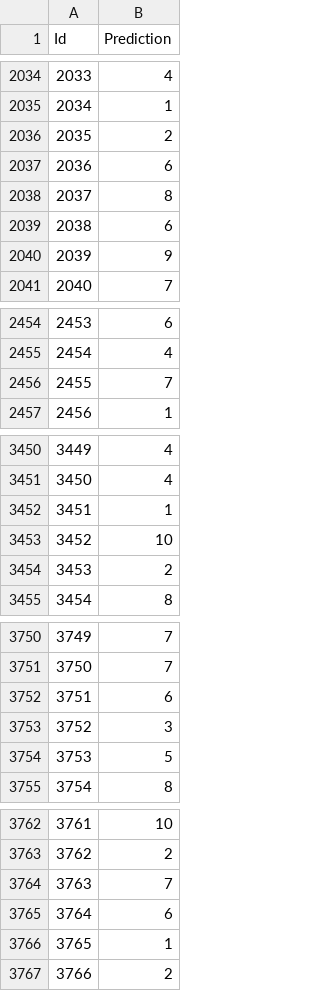
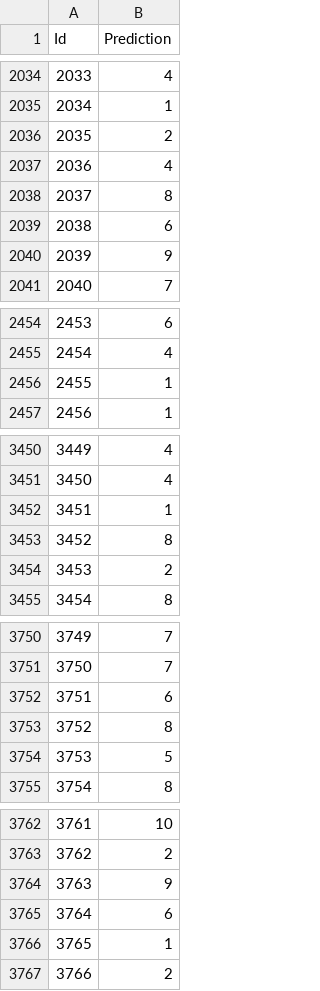
Before and after one commit to algorithmcardboard/Deep-Learning, a CSV file: hw1/predictions.csv, drawn as a sheet; only a part is shown, gaps mark what is left out; the diff covers the shown part only.

```diff
--- a/hw1/predictions.csv
+++ b/hw1/predictions.csv
@@ -2036,3 +2036,3 @@ Id,Prediction
 2035,2
-2036,6
+2036,4
 2037,8
@@ -2455,3 +2455,3 @@ Id,Prediction
 2454,4
-2455,7
+2455,1
 2456,1
@@ -3452,3 +3452,3 @@ Id,Prediction
 3451,1
-3452,10
+3452,8
 3453,2
@@ -3752,3 +3752,3 @@ Id,Prediction
 3751,6
-3752,3
+3752,8
 3753,5
@@ -3763,3 +3763,3 @@ Id,Prediction
 3762,2
-3763,7
+3763,9
 3764,6
```
Also changed, not shown: 23 edited cells elsewhere in this file, 1 other file.
